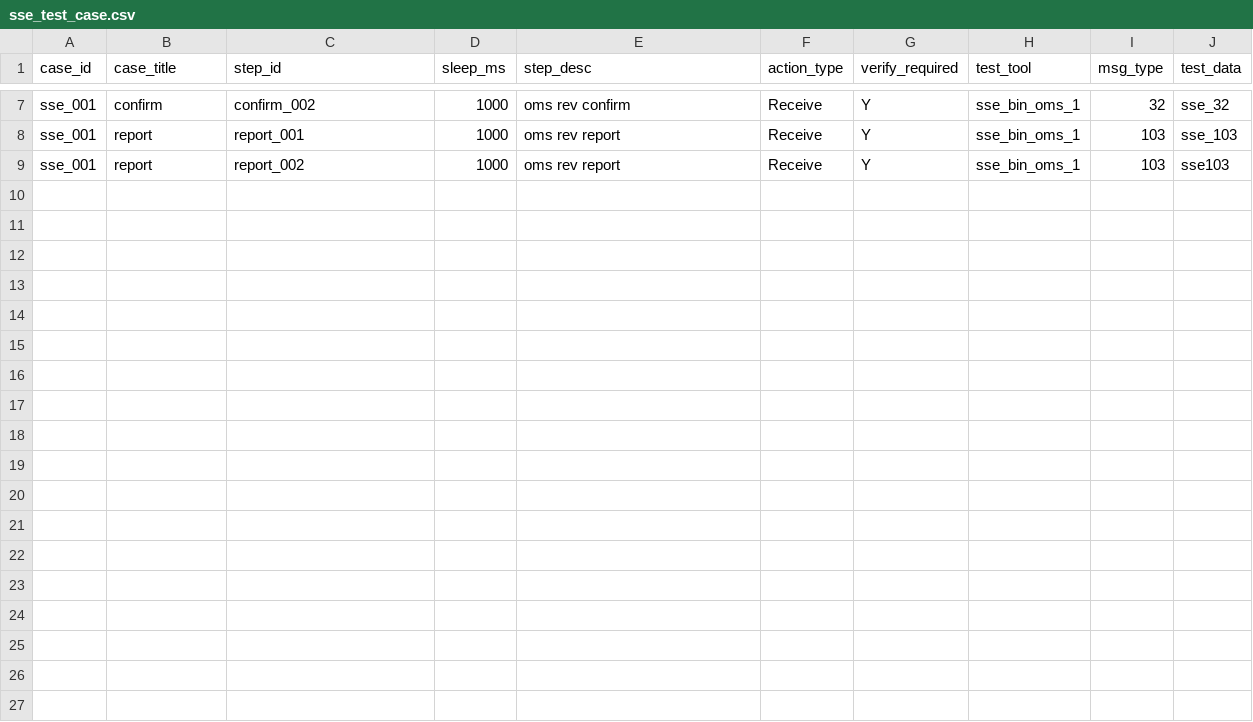
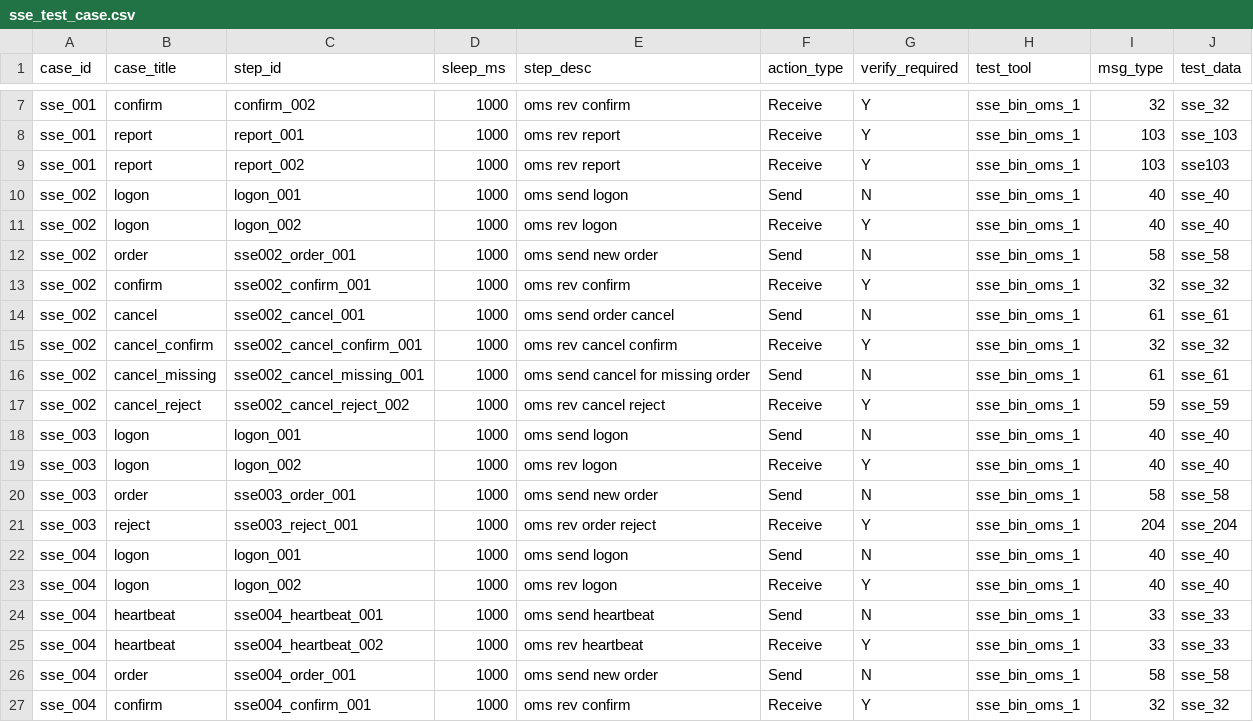
Before and after one commit to xinchentechnote/exchange-simulator-rs, a CSV file: testcase/sse/sse_test_case.csv, drawn as a sheet; only a part is shown, gaps mark what is left out; the diff names each change by its address in the sheet, - before the commit and + after, or states it on an @@ line.

Commit message:
feat(sse_gateway): implement session state machine and message handling
- Add session state machine in `session.rs` to manage connection states: AwaitingLogon, Active, and Closed.
- Handle incoming messages including Logon, Heartbeat, Logout, NewOrderSingle, and OrderCancel.
- Implement logic for rejecting messages received before login and handling heartbeat timeouts.
- Introduce tests for various scenarios including order rejection for unknown accounts, heartbeat responses, and duplicate order handling.
- Create CSV test cases for order rejection and heartbeat scenarios.

```diff
--- a/testcase/sse/sse_test_case.csv
+++ b/testcase/sse/sse_test_case.csv
+row 10: sse_002 | logon | logon_001 | 1000 | oms send logon | Send | N | sse_bin_oms_1 | 40 | sse_40
+row 11: sse_002 | logon | logon_002 | 1000 | oms rev logon | Receive | Y | sse_bin_oms_1 | 40 | sse_40
+row 12: sse_002 | order | sse002_order_001 | 1000 | oms send new order | Send | N | sse_bin_oms_1 | 58 | sse_58
+row 13: sse_002 | confirm | sse002_confirm_001 | 1000 | oms rev confirm | Receive | Y | sse_bin_oms_1 | 32 | sse_32
+row 14: sse_002 | cancel | sse002_cancel_001 | 1000 | oms send order cancel | Send | N | sse_bin_oms_1 | 61 | sse_61
+row 15: sse_002 | cancel_confirm | sse002_cancel_confirm_001 | 1000 | oms rev cancel confirm | Receive | Y | sse_bin_oms_1 | 32 | sse_32
+row 16: sse_002 | cancel_missing | sse002_cancel_missing_001 | 1000 | oms send cancel for missing order | Send | N | sse_bin_oms_1 | 61 | sse_61
+row 17: sse_002 | cancel_reject | sse002_cancel_reject_002 | 1000 | oms rev cancel reject | Receive | Y | sse_bin_oms_1 | 59 | sse_59
+row 18: sse_003 | logon | logon_001 | 1000 | oms send logon | Send | N | sse_bin_oms_1 | 40 | sse_40
+row 19: sse_003 | logon | logon_002 | 1000 | oms rev logon | Receive | Y | sse_bin_oms_1 | 40 | sse_40
+row 20: sse_003 | order | sse003_order_001 | 1000 | oms send new order | Send | N | sse_bin_oms_1 | 58 | sse_58
+row 21: sse_003 | reject | sse003_reject_001 | 1000 | oms rev order reject | Receive | Y | sse_bin_oms_1 | 204 | sse_204
+row 22: sse_004 | logon | logon_001 | 1000 | oms send logon | Send | N | sse_bin_oms_1 | 40 | sse_40
+row 23: sse_004 | logon | logon_002 | 1000 | oms rev logon | Receive | Y | sse_bin_oms_1 | 40 | sse_40
+row 24: sse_004 | heartbeat | sse004_heartbeat_001 | 1000 | oms send heartbeat | Send | N | sse_bin_oms_1 | 33 | sse_33
+row 25: sse_004 | heartbeat | sse004_heartbeat_002 | 1000 | oms rev heartbeat | Receive | Y | sse_bin_oms_1 | 33 | sse_33
+row 26: sse_004 | order | sse004_order_001 | 1000 | oms send new order | Send | N | sse_bin_oms_1 | 58 | sse_58
+row 27: sse_004 | confirm | sse004_confirm_001 | 1000 | oms rev confirm | Receive | Y | sse_bin_oms_1 | 32 | sse_32
```
Also changed, not shown: testcase/sse/sse_32.csv, testcase/sse/sse_58.csv, 17 other files.
